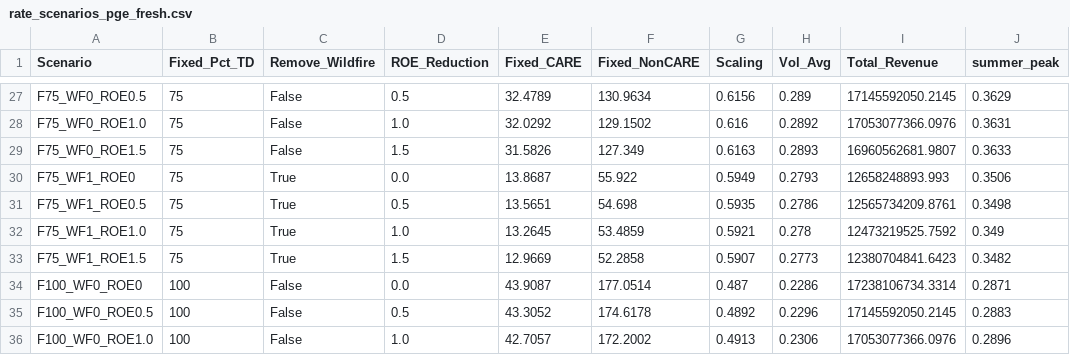
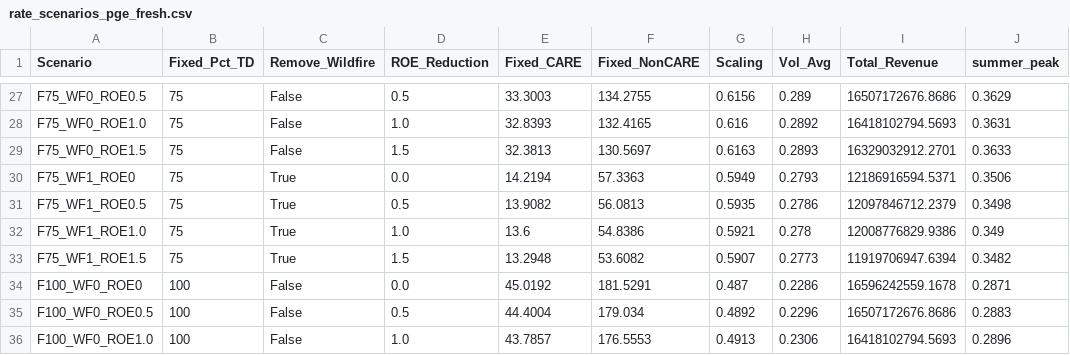
Before and after one commit to madalsa/california_rates, a CSV file: rate_scenarios_pge_fresh.csv, drawn as a sheet; only a part is shown, gaps mark what is left out; the diff covers the shown part only; the diff names each change by its address in the sheet, - before the commit and + after, or states it on an @@ line.

```diff
--- a/rate_scenarios_pge_fresh.csv
+++ b/rate_scenarios_pge_fresh.csv
-E27 (Fixed_CARE): 32.4789
+E27 (Fixed_CARE): 33.3003
-F27 (Fixed_NonCARE): 130.9634
+F27 (Fixed_NonCARE): 134.2755
-I27 (Total_Revenue): 17145592050.2145
+I27 (Total_Revenue): 16507172676.8686
-E28 (Fixed_CARE): 32.0292
+E28 (Fixed_CARE): 32.8393
-F28 (Fixed_NonCARE): 129.1502
+F28 (Fixed_NonCARE): 132.4165
-I28 (Total_Revenue): 17053077366.0976
+I28 (Total_Revenue): 16418102794.5693
-E29 (Fixed_CARE): 31.5826
+E29 (Fixed_CARE): 32.3813
-F29 (Fixed_NonCARE): 127.349
+F29 (Fixed_NonCARE): 130.5697
-I29 (Total_Revenue): 16960562681.9807
+I29 (Total_Revenue): 16329032912.2701
-E30 (Fixed_CARE): 13.8687
+E30 (Fixed_CARE): 14.2194
-F30 (Fixed_NonCARE): 55.922
+F30 (Fixed_NonCARE): 57.3363
-I30 (Total_Revenue): 12658248893.993
+I30 (Total_Revenue): 12186916594.5371
-E31 (Fixed_CARE): 13.5651
+E31 (Fixed_CARE): 13.9082
-F31 (Fixed_NonCARE): 54.698
+F31 (Fixed_NonCARE): 56.0813
-I31 (Total_Revenue): 12565734209.8761
+I31 (Total_Revenue): 12097846712.2379
-E32 (Fixed_CARE): 13.2645
+E32 (Fixed_CARE): 13.6
-F32 (Fixed_NonCARE): 53.4859
+F32 (Fixed_NonCARE): 54.8386
-I32 (Total_Revenue): 12473219525.7592
+I32 (Total_Revenue): 12008776829.9386
-E33 (Fixed_CARE): 12.9669
+E33 (Fixed_CARE): 13.2948
-F33 (Fixed_NonCARE): 52.2858
+F33 (Fixed_NonCARE): 53.6082
-I33 (Total_Revenue): 12380704841.6423
+I33 (Total_Revenue): 11919706947.6394
-E34 (Fixed_CARE): 43.9087
+E34 (Fixed_CARE): 45.0192
-F34 (Fixed_NonCARE): 177.0514
+F34 (Fixed_NonCARE): 181.5291
-I34 (Total_Revenue): 17238106734.3314
+I34 (Total_Revenue): 16596242559.1678
-E35 (Fixed_CARE): 43.3052
+E35 (Fixed_CARE): 44.4004
-F35 (Fixed_NonCARE): 174.6178
+F35 (Fixed_NonCARE): 179.034
-I35 (Total_Revenue): 17145592050.2145
+I35 (Total_Revenue): 16507172676.8686
-E36 (Fixed_CARE): 42.7057
+E36 (Fixed_CARE): 43.7857
-F36 (Fixed_NonCARE): 172.2002
+F36 (Fixed_NonCARE): 176.5553
-I36 (Total_Revenue): 17053077366.0976
+I36 (Total_Revenue): 16418102794.5693
```
Also changed, not shown: 76 edited cells elsewhere in this file, pipeline_summary_pge.csv, pipeline_summary_sce.csv, 16 other files.
